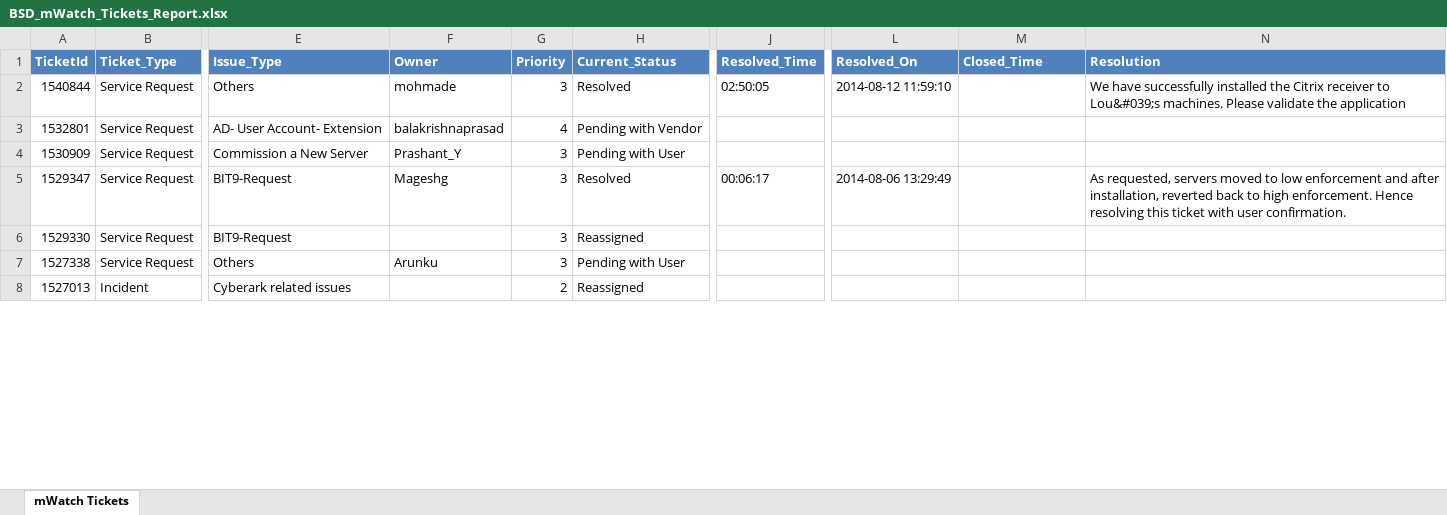
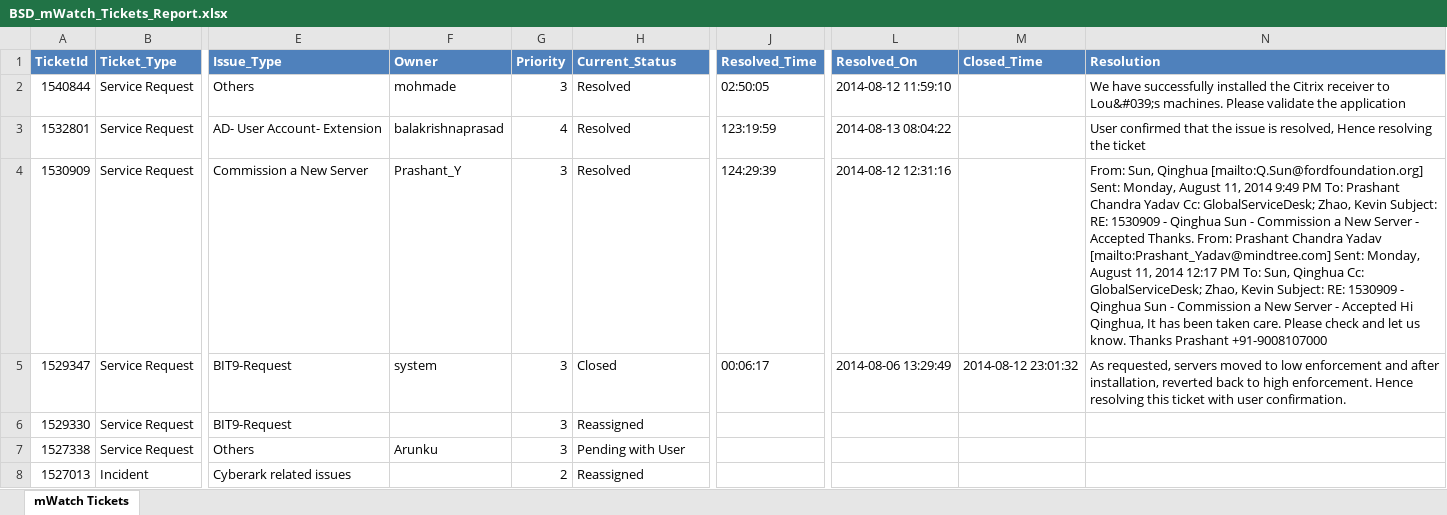
Before and after one commit to hycinix/Ford-Code, an Excel workbook: mWatch/Pull Data DB/BSD_mWatch_Tickets_Report.xlsx, sheet mWatch Tickets, drawn as a sheet; only a part is shown, gaps mark what is left out; values as stored, in another font and other column widths than the file's, no borders; the diff covers the shown part only; the diff names each change by its address in the sheet, - before the commit and + after, or states it on an @@ line.

```diff
--- a/mWatch/Pull Data DB/BSD_mWatch_Tickets_Report.xlsx (sheet mWatch Tickets)
+++ b/mWatch/Pull Data DB/BSD_mWatch_Tickets_Report.xlsx (sheet mWatch Tickets)
-H3 (Current_Status): Pending with Vendor
+H3 (Current_Status): Resolved
-J3 (Resolved_Time): (empty)
+J3 (Resolved_Time): 123:19:59
-L3 (Resolved_On): (empty)
+L3 (Resolved_On): 2014-08-13 08:04:22
-N3 (Resolution): (empty)
+N3 (Resolution): User confirmed that the issue is resolved, Hence resolving the ticket
-H4 (Current_Status): Pending with User
+H4 (Current_Status): Resolved
-J4 (Resolved_Time): (empty)
+J4 (Resolved_Time): 124:29:39
-L4 (Resolved_On): (empty)
+L4 (Resolved_On): 2014-08-12 12:31:16
-N4 (Resolution): (empty)
+N4 (Resolution): From: Sun, Qinghua [mailto:Q.Sun@fordfoundation.org] Sent: Monday, August 11, 2014 9:49 PM To: Prashant Chandra Yadav Cc: GlobalServiceDesk; Zhao, Kevin Subject: RE: 1530909 - Qinghua Sun - Commission a New Server - Accepted Thanks. From: Prashant Chandra Yadav [mailto:Prashant_Yadav@mindtree.com] Sent: Monday, August 11, 2014 12:17 PM To: Sun, Qinghua Cc: GlobalServiceDesk; Zhao, Kevin Subject: RE: 1530909 - Qinghua Sun - Commission a New Server - Accepted Hi Qinghua, It has been taken care. Please check and let us know. Thanks Prashant +91-9008107000
-F5 (Owner): Mageshg
+F5 (Owner): system
-H5 (Current_Status): Resolved
+H5 (Current_Status): Closed
-M5 (Closed_Time): (empty)
+M5 (Closed_Time): 2014-08-12 23:01:32
```
Also changed, not shown: 18 edited cells elsewhere in this sheet, mWatch/Pull Data DB/BSD_mWatch_Tickets_Report_All.xlsx, 6 other files.
